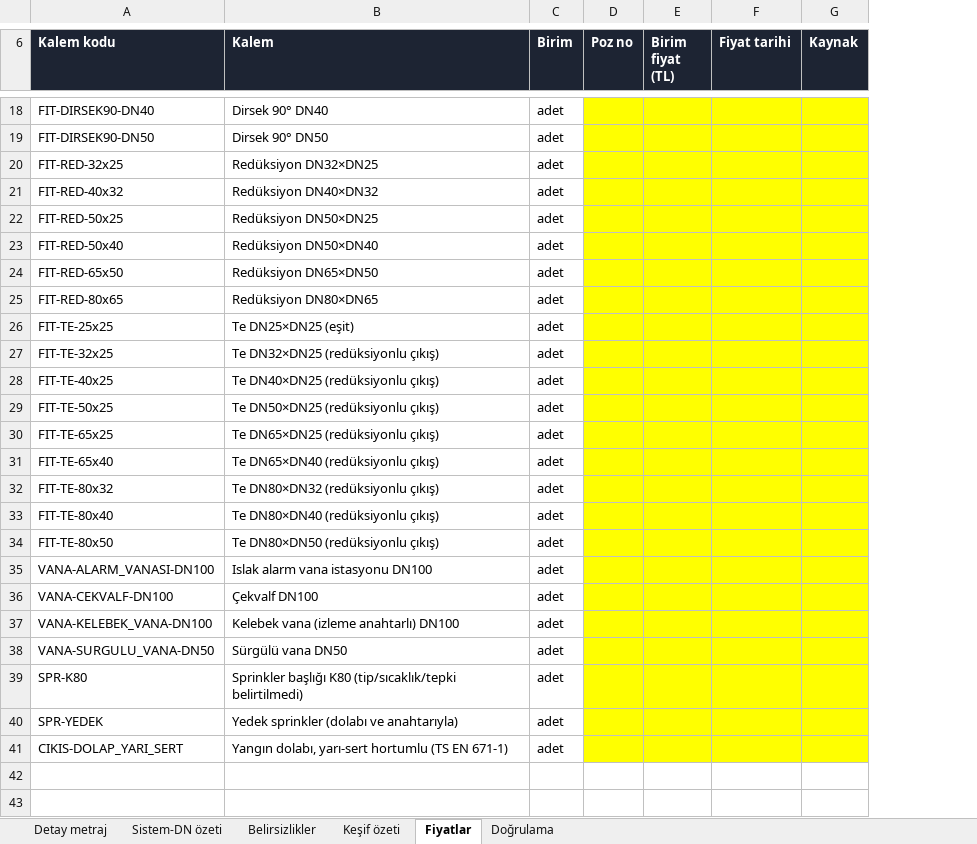
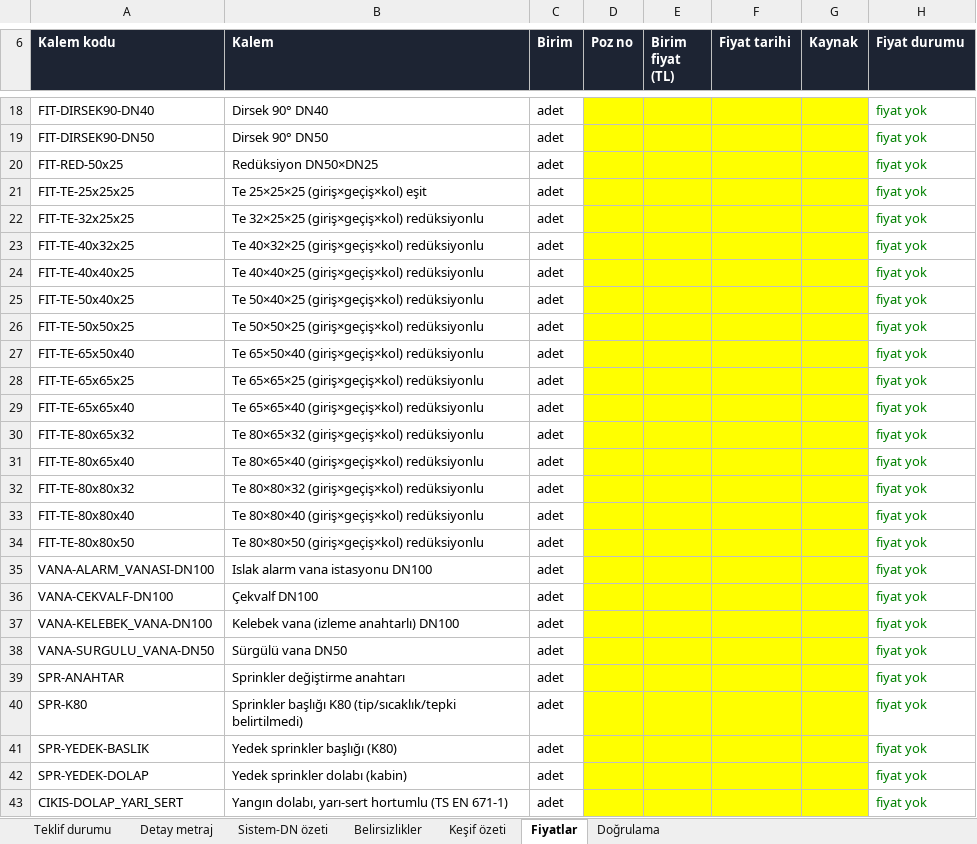
Before and after one commit to murat0530/m4-unifree, an Excel workbook: tesisat/ornekler/dis_hastanesi_metraj.xlsx, sheet Fiyatlar, drawn as a sheet; only a part is shown, gaps mark what is left out; values as stored, in another font and other column widths than the file's, no borders; conditional formats not drawn; removed rows and columns are numbered as before the commit, all else as after; the diff covers the shown part only; the diff names each change by its address in the sheet, - before the commit and + after, or states it on an @@ line.

```diff
--- a/tesisat/ornekler/dis_hastanesi_metraj.xlsx (sheet Fiyatlar)
+++ b/tesisat/ornekler/dis_hastanesi_metraj.xlsx (sheet Fiyatlar)
+sheet tab: Teklif durumu
+column H (Fiyat durumu), rows 18-23: all fiyat yok; row 25: fiyat yok; rows 28-31: all fiyat yok; rows 34-38: all fiyat yok; row 40: fiyat yok; rows 42-43: fiyat yok | fiyat yok
-row 20: FIT-RED-32x25 | Redüksiyon DN32×DN25 | adet
-row 21: FIT-RED-40x32 | Redüksiyon DN40×DN32 | adet
-row 23: FIT-RED-50x40 | Redüksiyon DN50×DN40 | adet
-row 24: FIT-RED-65x50 | Redüksiyon DN65×DN50 | adet
-row 25: FIT-RED-80x65 | Redüksiyon DN80×DN65 | adet
-A21 (Kalem kodu): FIT-TE-25x25
+A21 (Kalem kodu): FIT-TE-25x25x25
-B21 (Kalem): Te DN25×DN25 (eşit)
+B21 (Kalem): Te 25×25×25 (giriş×geçiş×kol) eşit
-A22 (Kalem kodu): FIT-TE-32x25
+A22 (Kalem kodu): FIT-TE-32x25x25
-B22 (Kalem): Te DN32×DN25 (redüksiyonlu çıkış)
+B22 (Kalem): Te 32×25×25 (giriş×geçiş×kol) redüksiyonlu
-A23 (Kalem kodu): FIT-TE-40x25
+A23 (Kalem kodu): FIT-TE-40x32x25
-B23 (Kalem): Te DN40×DN25 (redüksiyonlu çıkış)
+B23 (Kalem): Te 40×32×25 (giriş×geçiş×kol) redüksiyonlu
+row 24: FIT-TE-40x40x25 | Te 40×40×25 (giriş×geçiş×kol) redüksiyonlu | adet |  |  |  |  | fiyat yok
-A25 (Kalem kodu): FIT-TE-50x25
+A25 (Kalem kodu): FIT-TE-50x40x25
-B25 (Kalem): Te DN50×DN25 (redüksiyonlu çıkış)
+B25 (Kalem): Te 50×40×25 (giriş×geçiş×kol) redüksiyonlu
+row 26: FIT-TE-50x50x25 | Te 50×50×25 (giriş×geçiş×kol) redüksiyonlu | adet |  |  |  |  | fiyat yok
+row 27: FIT-TE-65x50x40 | Te 65×50×40 (giriş×geçiş×kol) redüksiyonlu | adet |  |  |  |  | fiyat yok
-A28 (Kalem kodu): FIT-TE-65x25
+A28 (Kalem kodu): FIT-TE-65x65x25
-B28 (Kalem): Te DN65×DN25 (redüksiyonlu çıkış)
+B28 (Kalem): Te 65×65×25 (giriş×geçiş×kol) redüksiyonlu
-A29 (Kalem kodu): FIT-TE-65x40
+A29 (Kalem kodu): FIT-TE-65x65x40
-B29 (Kalem): Te DN65×DN40 (redüksiyonlu çıkış)
+B29 (Kalem): Te 65×65×40 (giriş×geçiş×kol) redüksiyonlu
-A30 (Kalem kodu): FIT-TE-80x32
+A30 (Kalem kodu): FIT-TE-80x65x32
-B30 (Kalem): Te DN80×DN32 (redüksiyonlu çıkış)
+B30 (Kalem): Te 80×65×32 (giriş×geçiş×kol) redüksiyonlu
-A31 (Kalem kodu): FIT-TE-80x40
+A31 (Kalem kodu): FIT-TE-80x65x40
-B31 (Kalem): Te DN80×DN40 (redüksiyonlu çıkış)
+B31 (Kalem): Te 80×65×40 (giriş×geçiş×kol) redüksiyonlu
+row 32: FIT-TE-80x80x32 | Te 80×80×32 (giriş×geçiş×kol) redüksiyonlu | adet |  |  |  |  | fiyat yok
+row 33: FIT-TE-80x80x40 | Te 80×80×40 (giriş×geçiş×kol) redüksiyonlu | adet |  |  |  |  | fiyat yok
-A34 (Kalem kodu): FIT-TE-80x50
+A34 (Kalem kodu): FIT-TE-80x80x50
-B34 (Kalem): Te DN80×DN50 (redüksiyonlu çıkış)
+B34 (Kalem): Te 80×80×50 (giriş×geçiş×kol) redüksiyonlu
+row 39: SPR-ANAHTAR | Sprinkler değiştirme anahtarı | adet |  |  |  |  | fiyat yok
+row 41: SPR-YEDEK-BASLIK | Yedek sprinkler başlığı (K80) | adet |  |  |  |  | fiyat yok
-A42 (Kalem kodu): SPR-YEDEK
+A42 (Kalem kodu): SPR-YEDEK-DOLAP
-B42 (Kalem): Yedek sprinkler (dolabı ve anahtarıyla)
+B42 (Kalem): Yedek sprinkler dolabı (kabin)
```
Also changed, not shown: 2 edited cells elsewhere in this sheet, sheet Detay metraj, sheet Belirsizlikler, sheet Keşif özeti, sheet Sistem-DN özeti, sheet Doğrulama, formulas that keep their value, 5 other files.
